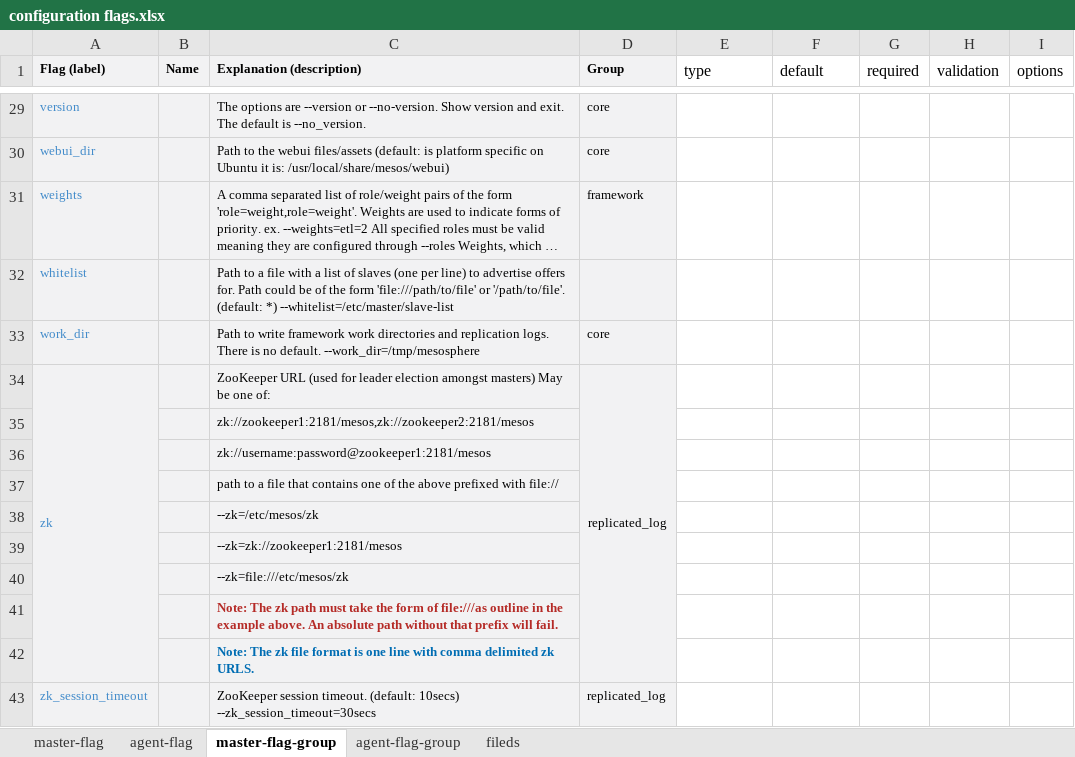
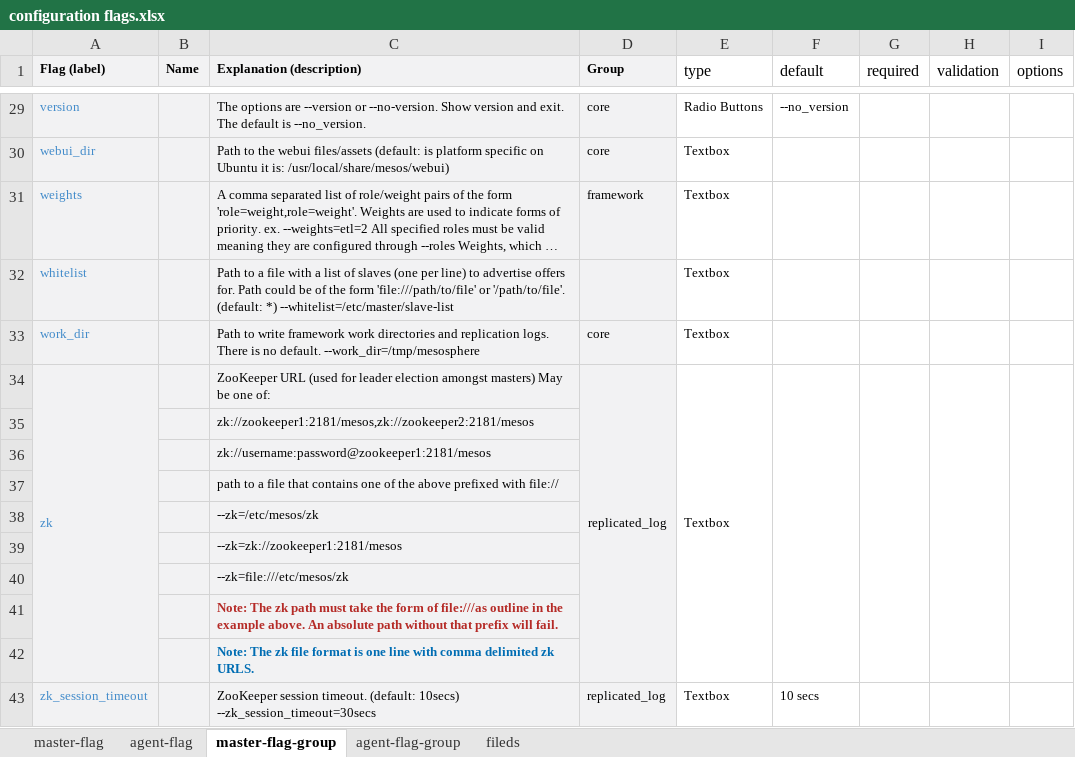
Before and after one commit to sambatyon/mesos-config, an Excel workbook: configuration flags.xlsx, sheet master-flag-group, drawn as a sheet; only a part is shown, gaps mark what is left out; long unchanged cells end in …; values as stored, in another font and other column widths than the file's, no borders; the diff covers the shown part only; the diff names each change by its address in the sheet, - before the commit and + after, or states it on an @@ line.

Commit message:
finish UI type for Master

```diff
--- a/configuration flags.xlsx (sheet master-flag-group)
+++ b/configuration flags.xlsx (sheet master-flag-group)
-E29 (type): (empty)
+E29 (type): Radio Buttons
-F29 (default): (empty)
+F29 (default): --no_version
-E30:E34 (type): (empty)
+E30:E34 (type): Textbox
+E34:E42 merged
+F34:F42 merged
+G34:G42 merged
+H34:H42 merged
+I34:I42 merged
-E43 (type): (empty)
+E43 (type): Textbox
-F43 (default): (empty)
+F43 (default): 10 secs
```
Also changed, not shown: 21 edited cells, cell formats and merged cells elsewhere in this sheet, sheet agent-flag-group.
